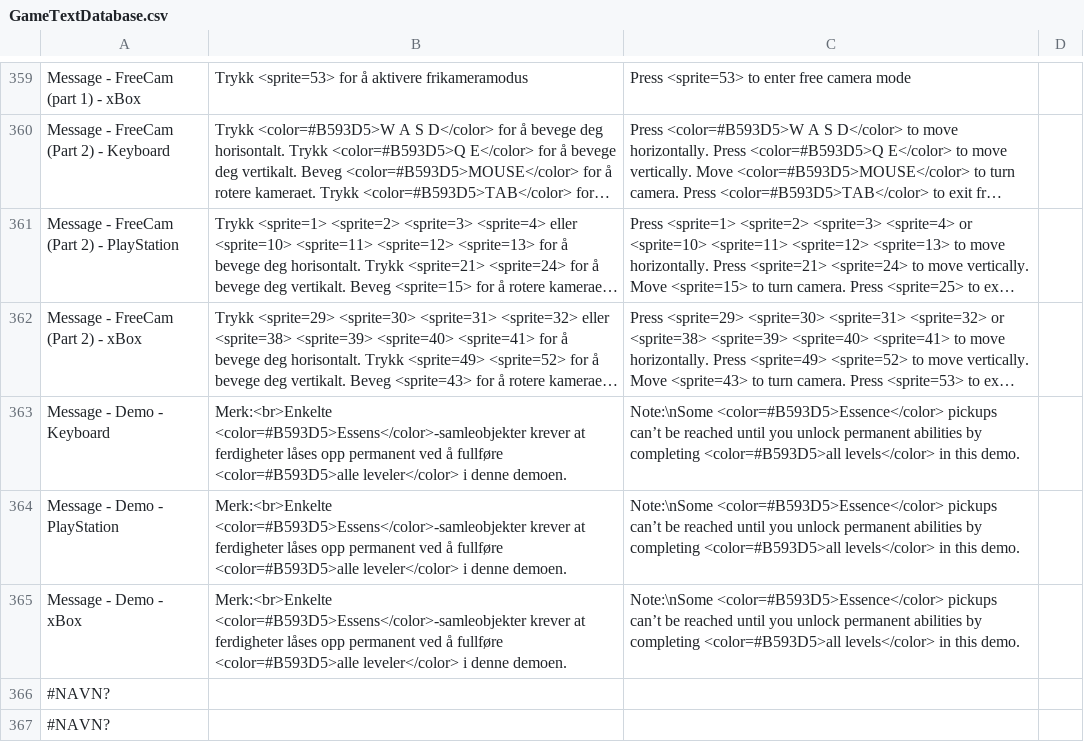
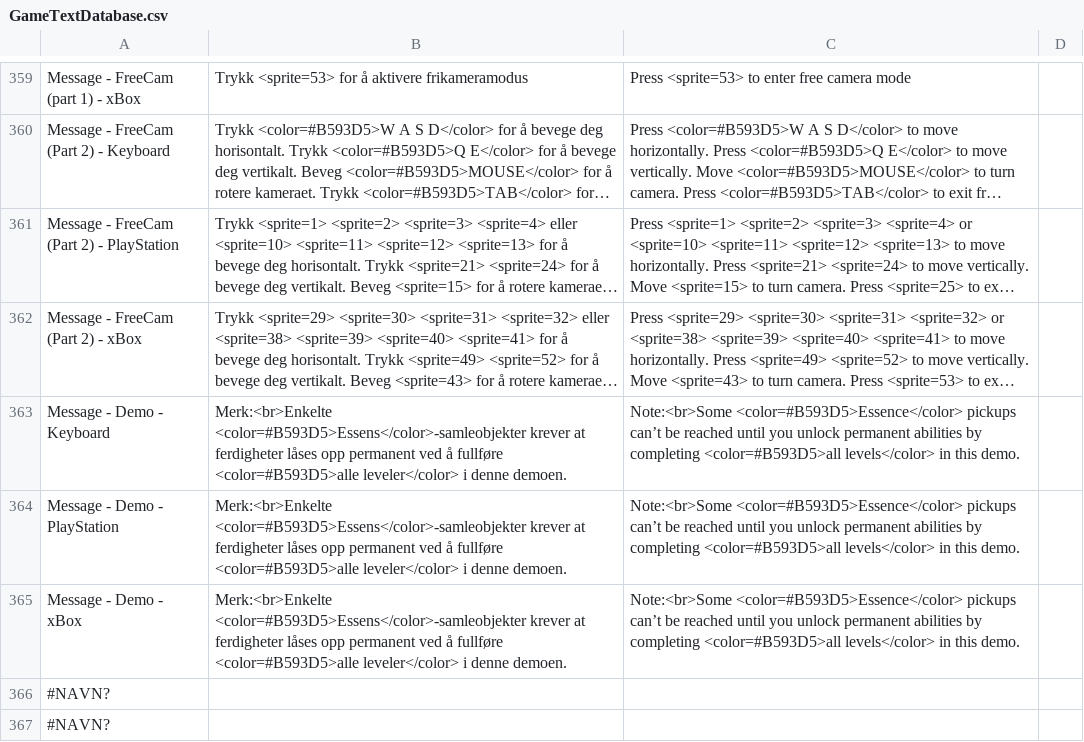
Before and after one commit to Bsktrrl/Steps, a CSV file: Assets/Documents/Text/GameTextDatabase.csv, drawn as a sheet; only a part is shown, gaps mark what is left out; long unchanged cells end in …; the diff names each change by its address in the sheet, - before the commit and + after, or states it on an @@ line.

```diff
--- a/Assets/Documents/Text/GameTextDatabase.csv
+++ b/Assets/Documents/Text/GameTextDatabase.csv
-C363:C365: Note:\nSome <color=#B593D5>Essence</color> pickups…
+C363:C365: Note:<br>Some <color=#B593D5>Essence</color> pickups…
```
Also changed, not shown: 3 other files.
